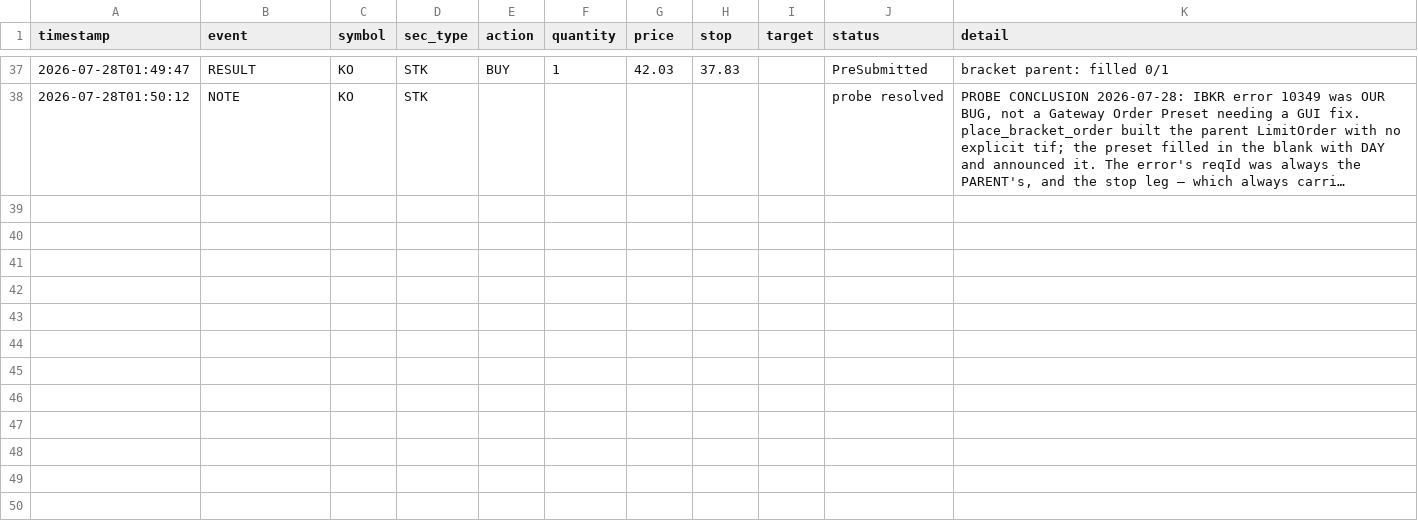
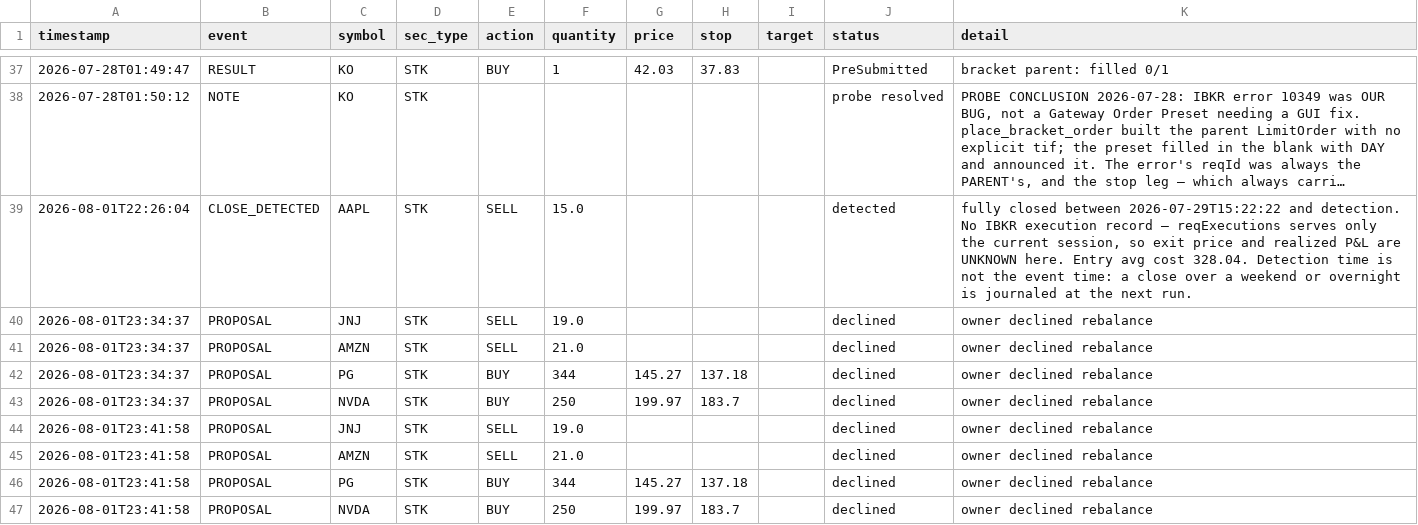
Before and after one commit to kOkO34344/TradingBotApp, a CSV file: trade_journal.csv, drawn as a sheet; only a part is shown, gaps mark what is left out; long unchanged cells end in …; the diff names each change by its address in the sheet, - before the commit and + after, or states it on an @@ line.

```diff
--- a/trade_journal.csv
+++ b/trade_journal.csv
+row 39: 2026-08-01T22:26:04 | CLOSE_DETECTED | AAPL | STK | SELL | 15.0 |  |  |  | detected | fully closed between 2026-07-29T15:22:22 and detection. No IBKR execution record — reqExecutions serves only the current session, so exit price and realized P&L are UNKNOWN here. Entry avg cost 328.04. Detection time is not the event time: a close over a weekend or overnight is journaled at the next run.
+row 40: 2026-08-01T23:34:37 | PROPOSAL | JNJ | STK | SELL | 19.0 |  |  |  | declined | owner declined rebalance
+row 41: 2026-08-01T23:34:37 | PROPOSAL | AMZN | STK | SELL | 21.0 |  |  |  | declined | owner declined rebalance
+row 42: 2026-08-01T23:34:37 | PROPOSAL | PG | STK | BUY | 344 | 145.27 | 137.18 |  | declined | owner declined rebalance
+row 43: 2026-08-01T23:34:37 | PROPOSAL | NVDA | STK | BUY | 250 | 199.97 | 183.7 |  | declined | owner declined rebalance
+row 44: 2026-08-01T23:41:58 | PROPOSAL | JNJ | STK | SELL | 19.0 |  |  |  | declined | owner declined rebalance
+row 45: 2026-08-01T23:41:58 | PROPOSAL | AMZN | STK | SELL | 21.0 |  |  |  | declined | owner declined rebalance
+row 46: 2026-08-01T23:41:58 | PROPOSAL | PG | STK | BUY | 344 | 145.27 | 137.18 |  | declined | owner declined rebalance
+row 47: 2026-08-01T23:41:58 | PROPOSAL | NVDA | STK | BUY | 250 | 199.97 | 183.7 |  | declined | owner declined rebalance
```
Also changed, not shown: 8 other files.
